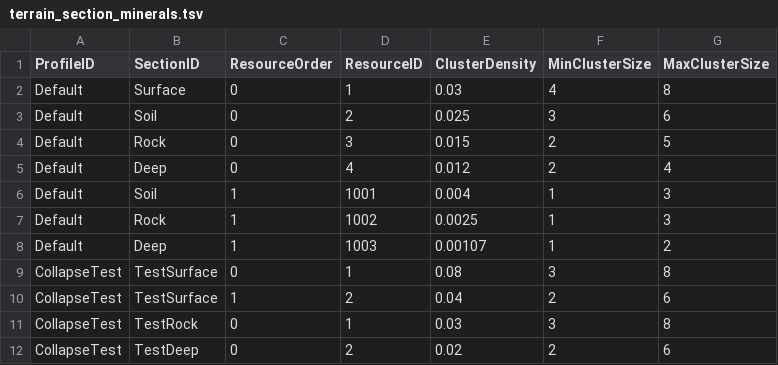
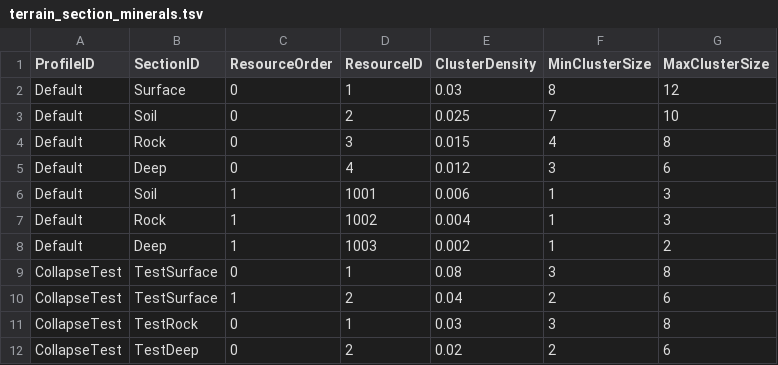
Before and after one commit to keeeery/Folk-Sack, a TSV file: Assets/StreamingAssets/Table/Terrain/terrain_section_minerals.tsv, drawn as a sheet.

```diff
--- a/Assets/StreamingAssets/Table/Terrain/terrain_section_minerals.tsv
+++ b/Assets/StreamingAssets/Table/Terrain/terrain_section_minerals.tsv
@@ -1,9 +1,9 @@
 ProfileID	SectionID	ResourceOrder	ResourceID	ClusterDensity	MinClusterSize	MaxClusterSize
-Default	Surface	0	1	0.03	4	8
-Default	Soil	0	2	0.025	3	6
-Default	Rock	0	3	0.015	2	5
-Default	Deep	0	4	0.012	2	4
-Default	Soil	1	1001	0.004	1	3
-Default	Rock	1	1002	0.0025	1	3
-Default	Deep	1	1003	0.00107	1	2
+Default	Surface	0	1	0.03	8	12
+Default	Soil	0	2	0.025	7	10
+Default	Rock	0	3	0.015	4	8
+Default	Deep	0	4	0.012	3	6
+Default	Soil	1	1001	0.006	1	3
+Default	Rock	1	1002	0.004	1	3
+Default	Deep	1	1003	0.002	1	2
 CollapseTest	TestSurface	0	1	0.08	3	8
```
Also changed, not shown: Assets/StreamingAssets/Table/Item/Items.tsv, Assets/StreamingAssets/Table/Terrain/terrain_seed_profiles.tsv.
